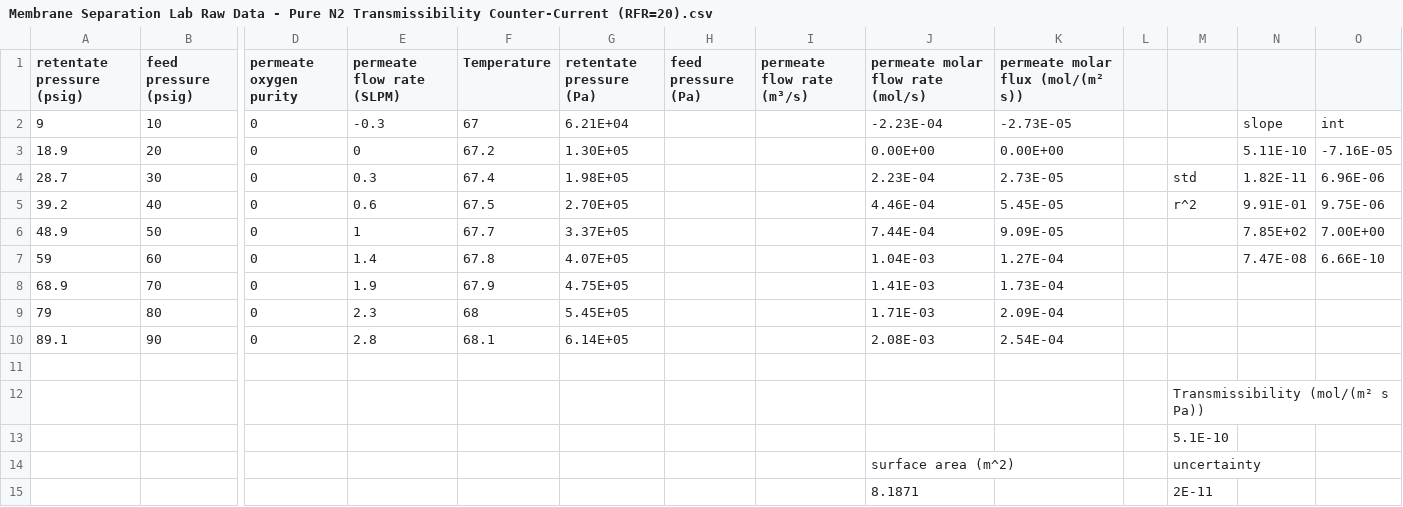
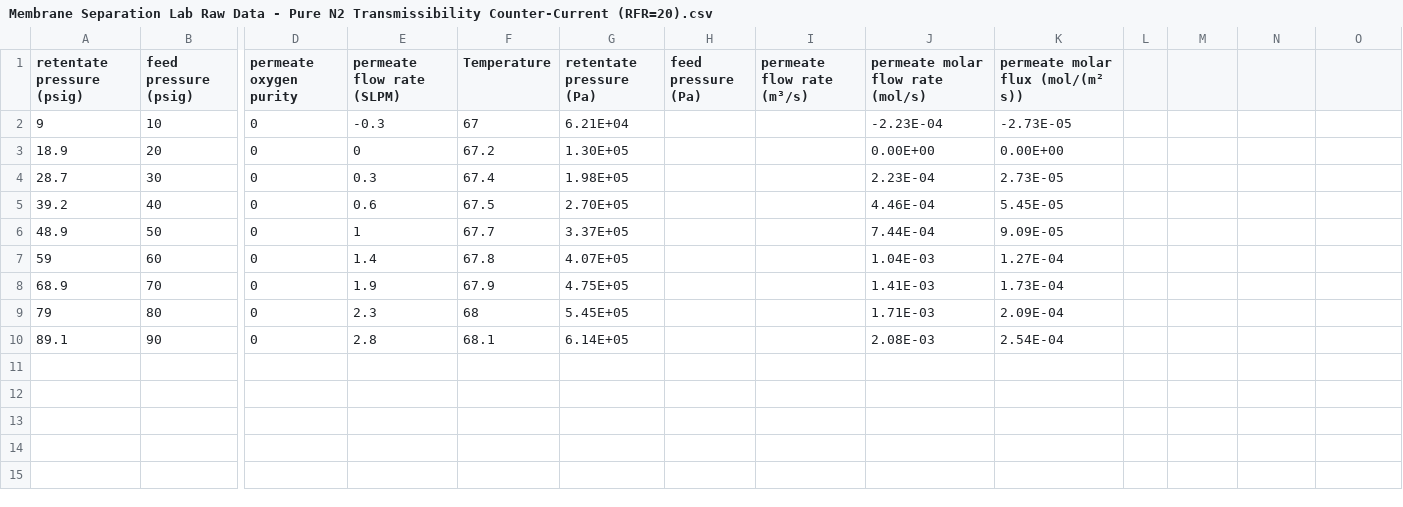
Before and after one commit to rahilisashaik/cbe154, a CSV file: membrane-seperation/data/Membrane Separation Lab Raw Data - Pure N2 Transmissibility Counter-Current (RFR=20).csv, drawn as a sheet; only a part is shown, gaps mark what is left out; rows hold the shown columns only; the diff names each change by its address in the sheet, - before the commit and + after, or states it on an @@ line.

```diff
--- a/membrane-seperation/data/Membrane Separation Lab Raw Data - Pure N2 Transmissibility Counter-Current (RFR=20).csv
+++ b/membrane-seperation/data/Membrane Separation Lab Raw Data - Pure N2 Transmissibility Counter-Current (RFR=20).csv
-N2: slope
+N2: (empty)
-O2: int
+O2: (empty)
-N3: 5.11E-10
+N3: (empty)
-O3: -7.16E-05
+O3: (empty)
-M4: std
+M4: (empty)
-N4: 1.82E-11
+N4: (empty)
-O4: 6.96E-06
+O4: (empty)
-M5: r^2
+M5: (empty)
-N5: 9.91E-01
+N5: (empty)
-O5: 9.75E-06
+O5: (empty)
-N6: 7.85E+02
+N6: (empty)
-O6: 7.00E+00
+O6: (empty)
-N7: 7.47E-08
+N7: (empty)
-O7: 6.66E-10
+O7: (empty)
-row 11: (empty)
-row 12:  |  |  |  |  |  |  |  |  |  |  | Transmissibility (mol/(m² s Pa))
-row 13:  |  |  |  |  |  |  |  |  |  |  | 5.1E-10
-row 14:  |  |  |  |  |  |  |  | surface area (m^2) |  |  | uncertainty
-row 15:  |  |  |  |  |  |  |  | 8.1871 |  |  | 2E-11
```
Also changed, not shown: membrane-seperation/data/Membrane Separation Lab Raw Data - Pure O2 Transmissibility Counter-Current (RFR=20).csv, 1 other file.
